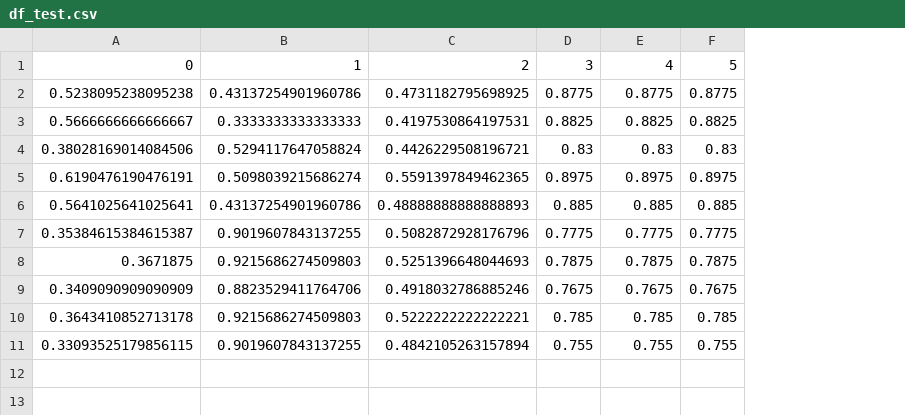
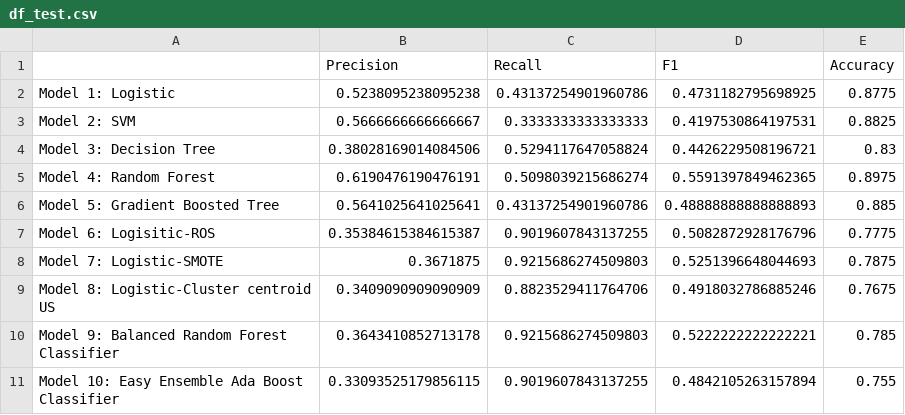
Before and after one commit to Qian8988/Final-Project-Team-7, a CSV file: df_test.csv, drawn as a sheet; removed rows and columns are numbered as before the commit, all else as after; the diff names each change by its address in the sheet, - before the commit and + after, or states it on an @@ line.

```diff
--- a/df_test.csv
+++ b/df_test.csv
+column A, rows 2-11: Model 1: Logistic | Model 2: SVM | Model 3: Decision Tree | Model 4: Random Forest | Model 5: Gradient Boosted Tree | Model 6: Logisitic-ROS | Model 7: Logistic-SMOTE | Model 8: Logistic-Cluster centroid US | Model 9: Balanced Random Forest Classifier | Model 10: Easy Ensemble Ada Boost Classifier
-column D, rows 2-11: 0.8775 | 0.8825 | 0.83 | 0.8975 | 0.885 | 0.7775 | 0.7875 | 0.7675 | 0.785 | 0.755
-column F, rows 2-11: 0.8775 | 0.8825 | 0.83 | 0.8975 | 0.885 | 0.7775 | 0.7875 | 0.7675 | 0.785 | 0.755
-row 1: 0 | 1 | 2 | 3 | 4 | 5
+row 1:  | Precision | Recall | F1 | Accuracy
```
Also changed, not shown: 1 other file.
